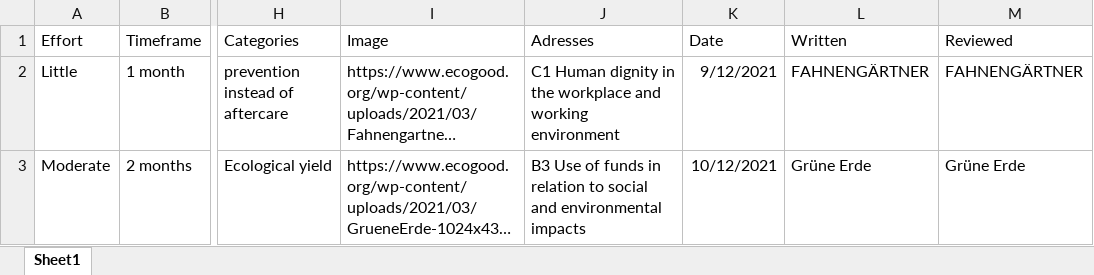
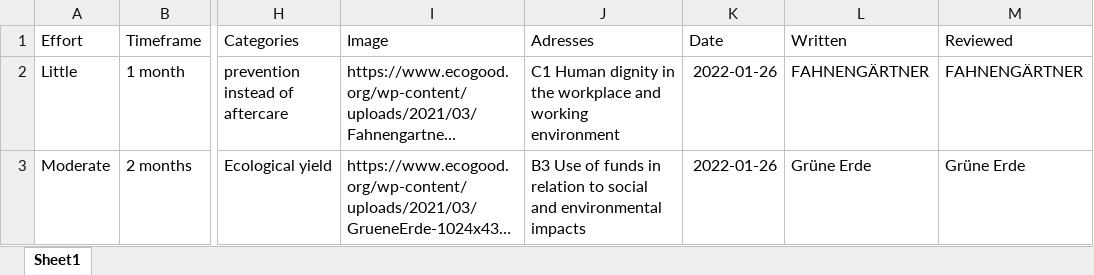
Before and after one commit to sergioespana/openBest, an Excel workbook: Bestpractices.xlsx, sheet Sheet1, drawn as a sheet; only a part is shown, gaps mark what is left out; long unchanged cells end in …; values as stored, in another font and other column widths than the file's, no borders; the diff names each change by its address in the sheet, - before the commit and + after, or states it on an @@ line.

Commit message:
Expanded table view, from here the tool is tailored towards the ECG

```diff
--- a/Bestpractices.xlsx (sheet Sheet1)
+++ b/Bestpractices.xlsx (sheet Sheet1)
-K2 (Date): 9/12/2021
+K2 (Date): 2022-01-26
-K3 (Date): 10/12/2021
+K3 (Date): 2022-01-26
```
Also changed, not shown: 4 other files.
